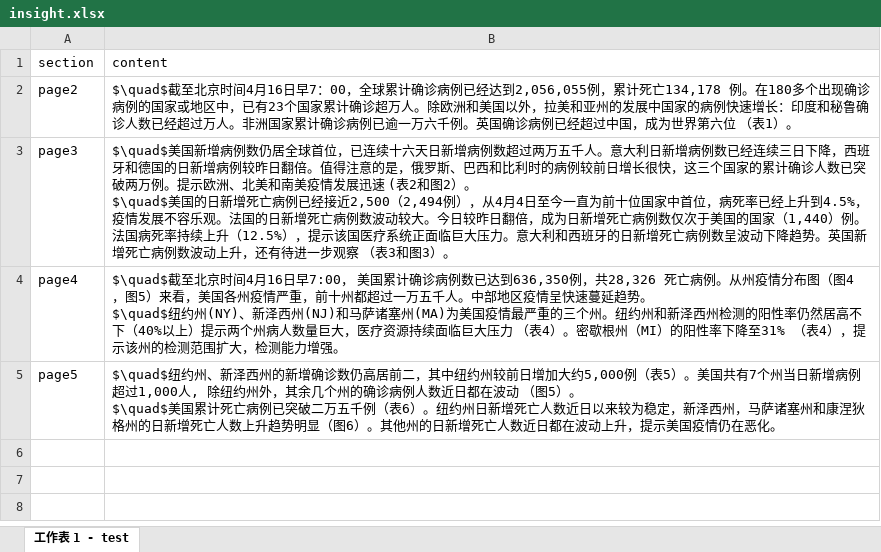
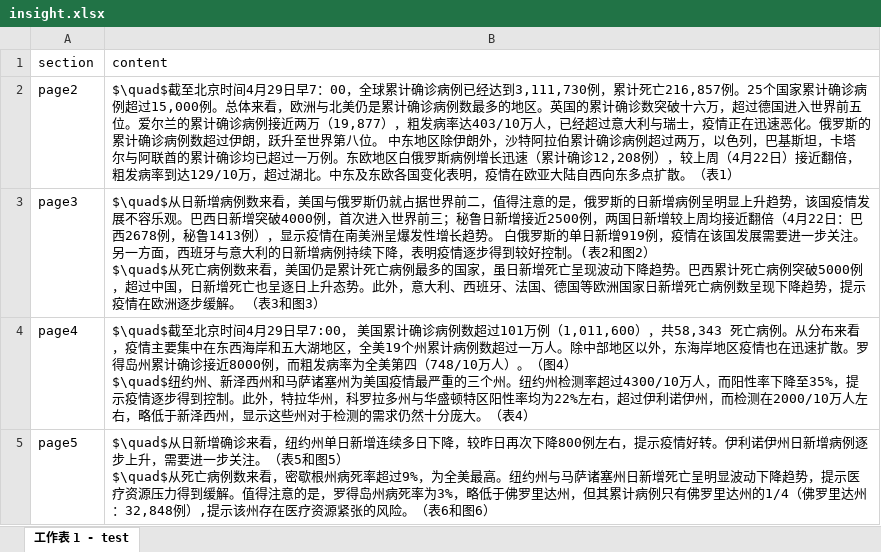
Before and after one commit to US-China-Health-Summit/DailyReport, an Excel workbook: RMD/input/insight.xlsx, sheet 工作表 1 - test, drawn as a sheet; values as stored, in another font and other column widths than the file's, no borders; charts and pictures not drawn; ↵ is a line break in a cell; the diff names each change by its address in the sheet, - before the commit and + after, or states it on an @@ line.

```diff
--- a/RMD/input/insight.xlsx (sheet 工作表 1 - test)
+++ b/RMD/input/insight.xlsx (sheet 工作表 1 - test)
-B2 (content): …时间4月16日早7：00，全球累计确诊病例已经达到2,056,055例，累计死亡134,178 例。在180多个出现确诊病例的国家或地区中，已有23个国家累计确诊超万人。除欧洲和美国以外，拉美和亚州的发展中国家的病例快速增长：印度和秘鲁确诊人数已经超过万人。非洲国家累计确诊病例已逾一万六千例。英国确诊病例已经超过中国，成为世界第六位 （表1）。
+B2 (content): …时间4月29日早7：00，全球累计确诊病例已经达到3,111,730例，累计死亡216,857例。25个国家累计确诊病例超过15,000例。总体来看，欧洲与北美仍是累计确诊病例数最多的地区。英国的累计确诊数突破十六万，超过德国进入世界前五位。爱尔兰的累计确诊病例接近两万（19,877），粗发病率达403/10万人，已经超过意大利与瑞士，疫情正在迅速恶化。俄罗斯的累计确诊病例数超过伊朗，跃升至世界第八位。 中东地区除伊朗外，沙特阿拉伯累计确诊病例超过两万，以色列，巴基斯坦，卡塔尔与阿联酋的累计确诊均已超过一万例。东欧地区白俄罗斯病例增长迅速（累计确诊12,208例），较上周（4月22日）接近翻倍，粗发病率到达129/10万，超过湖北。中东及东欧各国变化表明，疫情在欧亚大陆自西向东多点扩散。（表1）
-B3 (content): $\quad$美国新增病例数仍居全球首位，已连续十六天日新增病例数超过两万五千人。意大利日新增病例数已经连续三日下降，西班牙和德国的日新增病例较昨日翻倍。值得注意的是，俄罗斯、巴西和比利时的病例较前日增长很快，这三个国家的累计确诊人数已突破两万例。提示欧洲、北美和南美疫情发展迅速 (表2和图2）。 ↵ $\quad$美国的日新增死亡病例已经接近2,500（2,494例），从4月4日至今一直为前十位国家中首位，病死率已经上升到4.5%，疫情发展不容乐观。法国的日新增死亡病例数波动较大。今日较昨日翻倍，成为日新增死亡病例数仅次于美国的国家（1,440）例。法国病死率持续上升（12.5%），提示该国医疗系统正面临巨大压力。意大利和西班牙的日新增死亡病例数呈波动下降趋势。英国新增死亡病例数波动上升，还有待进一步观察 （表3和图3）。
+B3 (content): $\quad$从日新增病例数来看，美国与俄罗斯仍就占据世界前二，值得注意的是，俄罗斯的日新增病例呈明显上升趋势，该国疫情发展不容乐观。巴西日新增突破4000例，首次进入世界前三；秘鲁日新增接近2500例，两国日新增较上周均接近翻倍（4月22日：巴西2678例，秘鲁1413例），显示疫情在南美洲呈爆发性增长趋势。 白俄罗斯的单日新增919例，疫情在该国发展需要进一步关注。另一方面，西班牙与意大利的日新增病例持续下降，表明疫情逐步得到较好控制。(表2和图2） ↵ $\quad$从死亡病例数来看，美国仍是累计死亡病例最多的国家，虽日新增死亡呈现波动下降趋势。巴西累计死亡病例突破5000例，超过中国，日新增死亡也呈逐日上升态势。此外，意大利、西班牙、法国、德国等欧洲国家日新增死亡病例数呈现下降趋势，提示疫情在欧洲逐步缓解。 （表3和图3）
-B4 (content): …时间4月16日早7:00， 美国累计确诊病例数已达到636,350例，共28,326 死亡病例。从州疫情分布图（图4，图5）来看，美国各州疫情严重，前十州都超过一万五千人。中部地区疫情呈快速蔓延趋势。 ↵ $\quad$纽约州(NY)、新泽西州(NJ)和马萨诸塞州(MA)为美国疫情最严重的三个州。纽约州和新泽西州检测的阳性率仍然居高不下（40%以上）提示两个州病人数量巨大，医疗资源持续面临巨大压力 （表4）。密歇根州（MI）的阳性率下降至31% （表4），提示该州的检测范围扩大，检测能力增强。
+B4 (content): …时间4月29日早7:00， 美国累计确诊病例数超过101万例（1,011,600），共58,343 死亡病例。从分布来看，疫情主要集中在东西海岸和五大湖地区，全美19个州累计病例数超过一万人。除中部地区以外，东海岸地区疫情也在迅速扩散。罗得岛州累计确诊接近8000例，而粗发病率为全美第四（748/10万人）。（图4） ↵ $\quad$纽约州、新泽西州和马萨诸塞州为美国疫情最严重的三个州。纽约州检测率超过4300/10万人，而阳性率下降至35%，提示疫情逐步得到控制。此外，特拉华州，科罗拉多州与华盛顿特区阳性率均为22%左右，超过伊利诺伊州，而检测在2000/10万人左右，略低于新泽西州，显示这些州对于检测的需求仍然十分庞大。（表4）
-B5 (content): $\quad$纽约州、新泽西州的新增确诊数仍高居前二，其中纽约州较前日增加大约5,000例（表5）。美国共有7个州当日新增病例超过1,000人, 除纽约州外，其余几个州的确诊病例人数近日都在波动 （图5）。 ↵ $\quad$美国累计死亡病例已突破二万五千例（表6）。纽约州日新增死亡人数近日以来较为稳定，新泽西州，马萨诸塞州和康涅狄格州的日新增死亡人数上升趋势明显（图6）。其他州的日新增死亡人数近日都在波动上升，提示美国疫情仍在恶化。
+B5 (content): $\quad$从日新增确诊来看，纽约州单日新增连续多日下降，较昨日再次下降800例左右，提示疫情好转。伊利诺伊州日新增病例逐步上升，需要进一步关注。（表5和图5） ↵ $\quad$从死亡病例数来看，密歇根州病死率超过9%，为全美最高。纽约州与马萨诸塞州日新增死亡呈明显波动下降趋势，提示医疗资源压力得到缓解。值得注意的是，罗得岛州病死率为3%，略低于佛罗里达州，但其累计病例只有佛罗里达州的1/4（佛罗里达州：32,848例）,提示该州存在医疗资源紧张的风险。（表6和图6）
```
Also changed, not shown: charts or pictures, RMD/input/module3.xlsx, RMD/input/news.xlsx, 22 other files.
